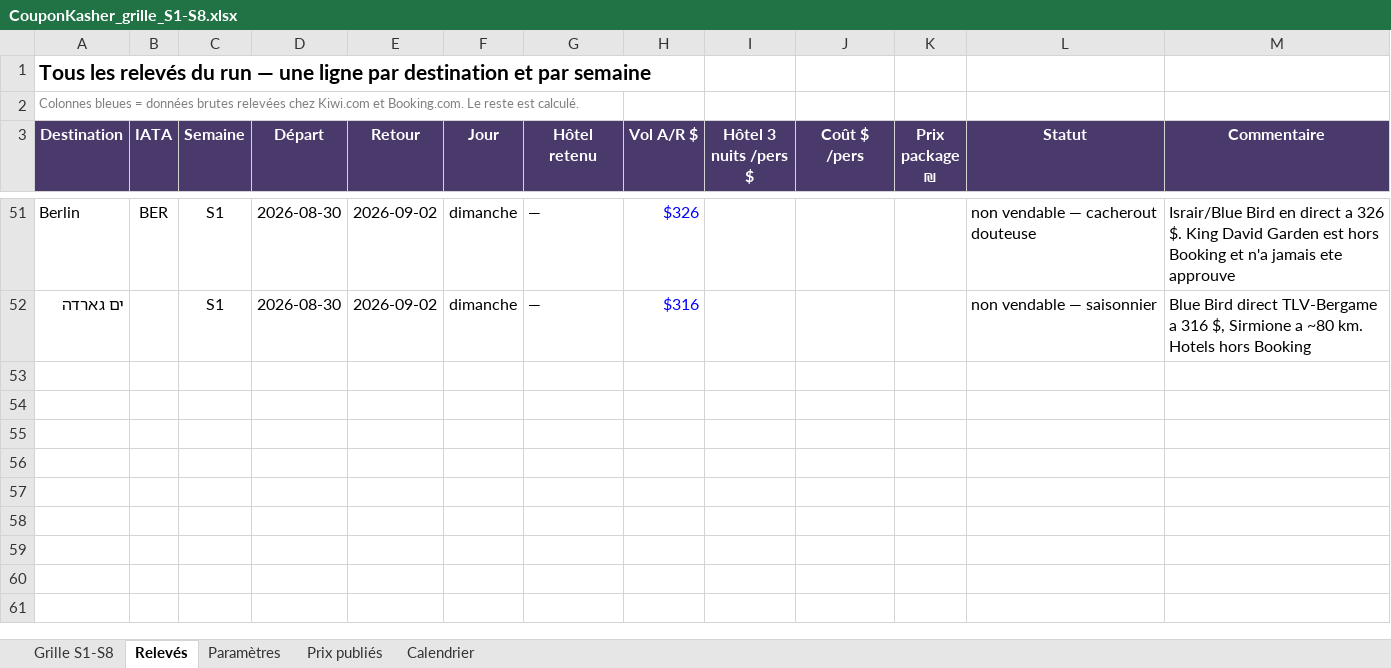
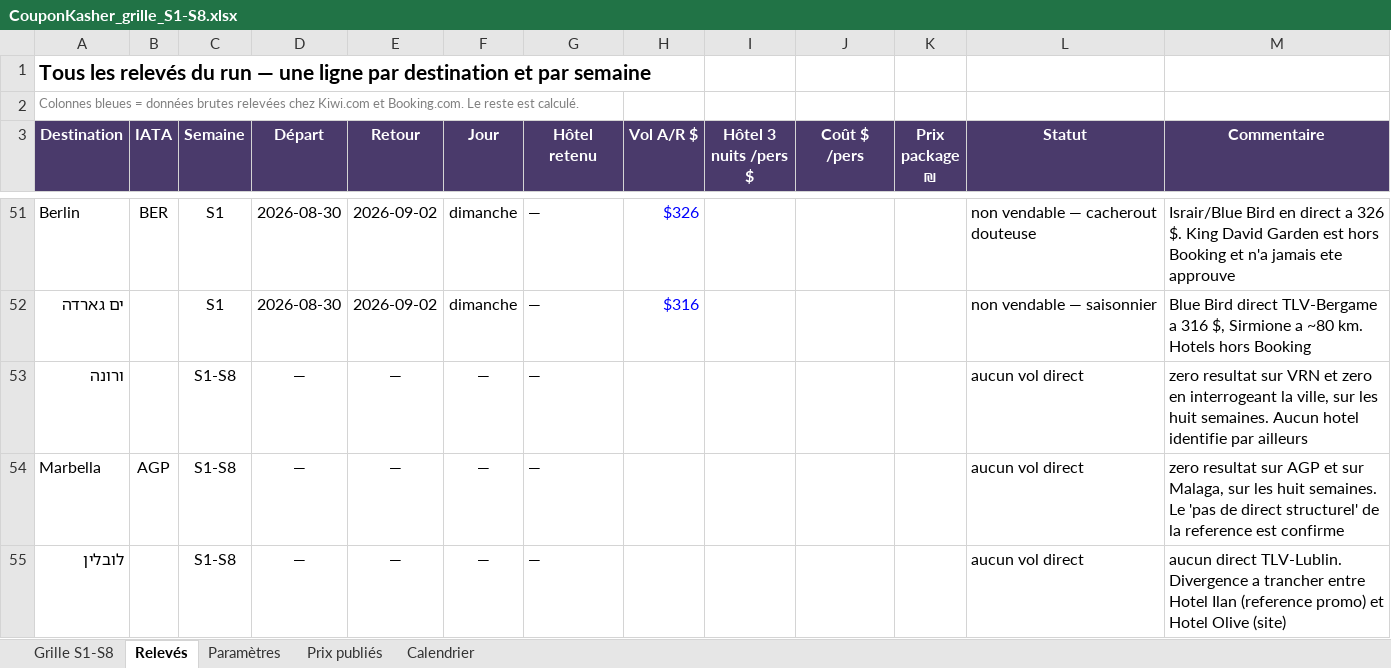
Before and after one commit to matapiero-design/COUPONKASHER---MONITORING, an Excel workbook: Data/CouponKasher_grille_S1-S8.xlsx, sheet Relevés, drawn as a sheet; only a part is shown, gaps mark what is left out; values as stored, in another font and other column widths than the file's, no borders; the diff names each change by its address in the sheet, - before the commit and + after, or states it on an @@ line.

```diff
--- a/Data/CouponKasher_grille_S1-S8.xlsx (sheet Relevés)
+++ b/Data/CouponKasher_grille_S1-S8.xlsx (sheet Relevés)
+row 53: ורונה |  | S1-S8 | — | — | — | — |  |  |  |  | aucun vol direct | zero resultat sur VRN et zero en interrogeant la ville, sur les huit semaines. Aucun hotel identifie par ailleurs
+row 54: Marbella | AGP | S1-S8 | — | — | — | — |  |  |  |  | aucun vol direct | zero resultat sur AGP et sur Malaga, sur les huit semaines. Le 'pas de direct structurel' de la reference est confirme
+row 55: לובלין |  | S1-S8 | — | — | — | — |  |  |  |  | aucun vol direct | aucun direct TLV-Lublin. Divergence a trancher entre Hotel Ilan (reference promo) et Hotel Olive (site)
```
Also changed, not shown: 1 other file.
